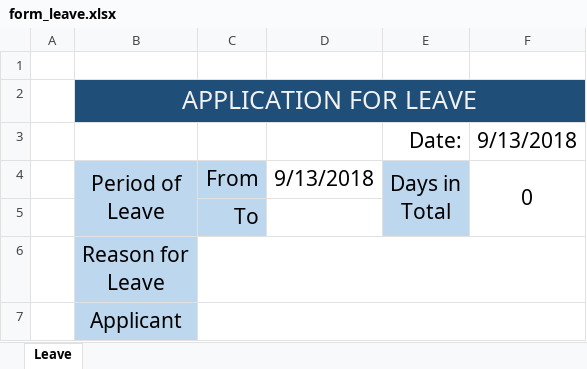
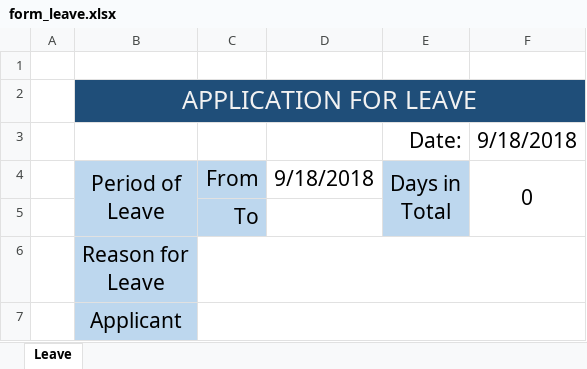
Before and after one commit to cor3000/keikai-tutorial, an Excel workbook: src/main/webapp/WEB-INF/book/form_leave.xlsx, sheet Leave, drawn as a sheet; values as stored, in another font and other column widths than the file's, no borders; charts and pictures not drawn; the diff names each change by its address in the sheet, - before the commit and + after, or states it on an @@ line.

```diff
--- a/src/main/webapp/WEB-INF/book/form_leave.xlsx (sheet Leave)
+++ b/src/main/webapp/WEB-INF/book/form_leave.xlsx (sheet Leave)
-F3: 9/13/2018
+F3: 9/18/2018
-D4: 9/13/2018
+D4: 9/18/2018
```
Also changed, not shown: charts or pictures, src/main/webapp/WEB-INF/book/workflow.xlsx, 5 other files.
